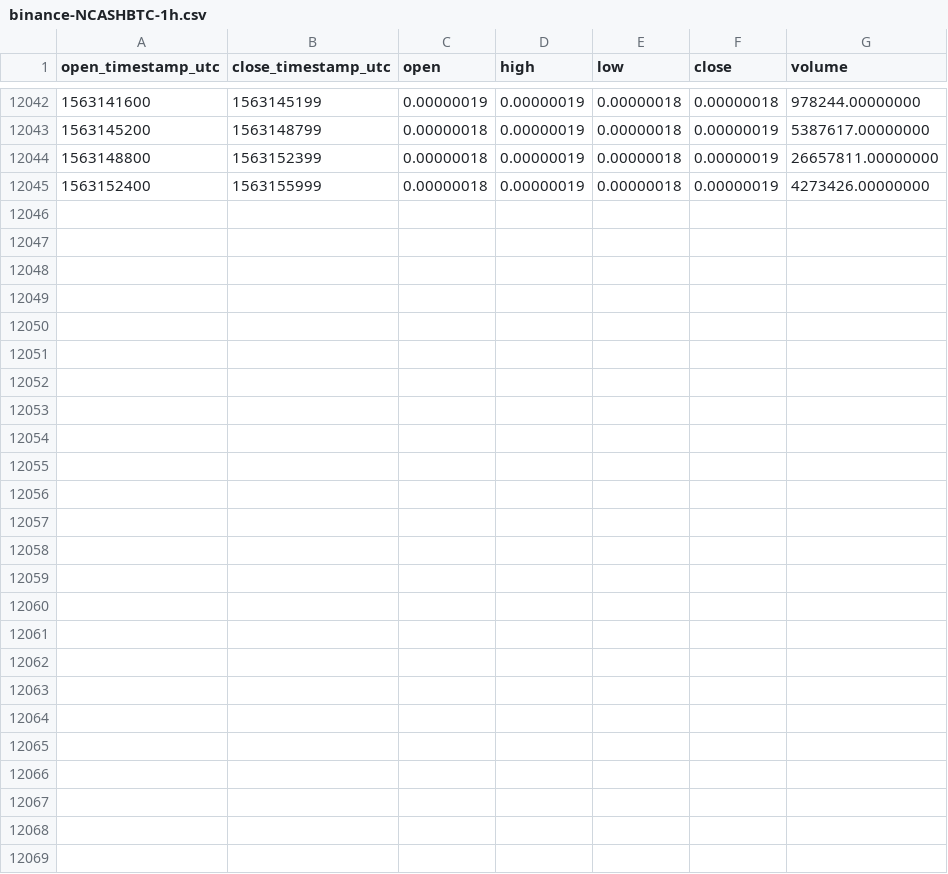
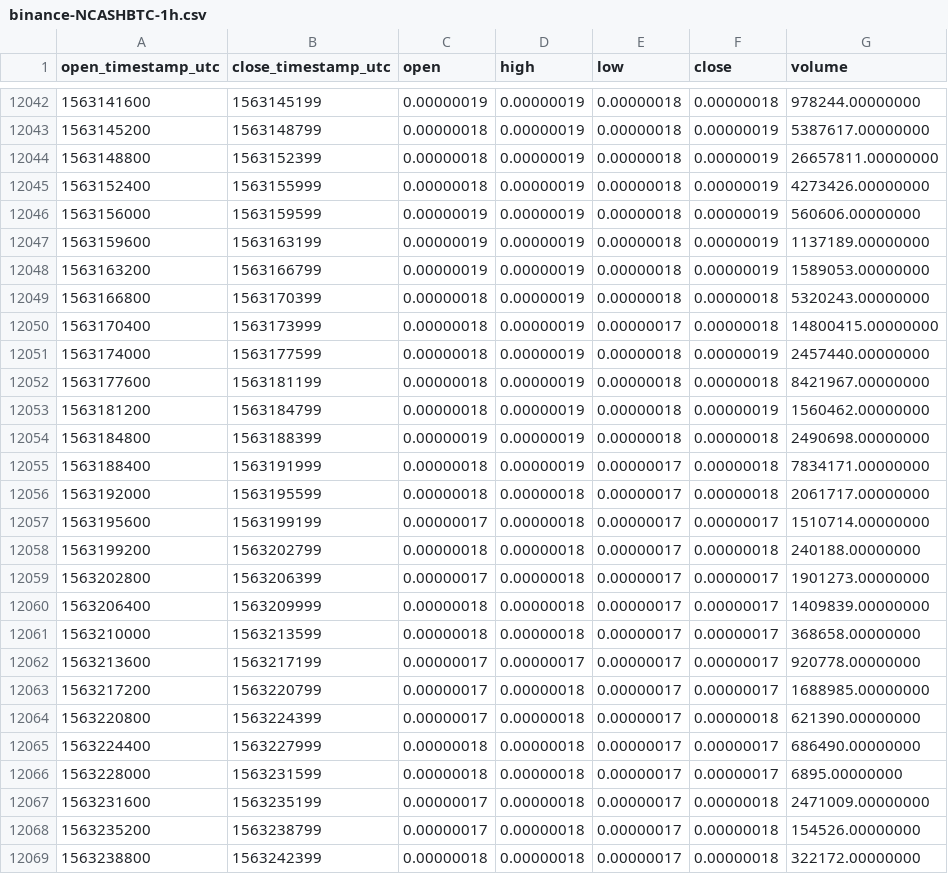
Before and after one commit to cryptobigbro/binance-NCASHBTC, a CSV file: binance-NCASHBTC-1h.csv, drawn as a sheet; only a part is shown, gaps mark what is left out.

Commit message:
Update OHLCV data.

```diff
--- a/binance-NCASHBTC-1h.csv
+++ b/binance-NCASHBTC-1h.csv
@@ -12045 +12045,25 @@ open_timestamp_utc,close_timestamp_utc,open,high,low,close,volume
 1563152400,1563155999,0.00000018,0.00000019,0.00000018,0.00000019,4273426.00000000
+1563156000,1563159599,0.00000019,0.00000019,0.00000018,0.00000019,560606.00000000
+1563159600,1563163199,0.00000019,0.00000019,0.00000018,0.00000019,1137189.00000000
+1563163200,1563166799,0.00000019,0.00000019,0.00000018,0.00000019,1589053.00000000
+1563166800,1563170399,0.00000018,0.00000019,0.00000018,0.00000018,5320243.00000000
+1563170400,1563173999,0.00000018,0.00000019,0.00000017,0.00000018,14800415.00000000
+1563174000,1563177599,0.00000018,0.00000019,0.00000018,0.00000019,2457440.00000000
+1563177600,1563181199,0.00000018,0.00000019,0.00000018,0.00000018,8421967.00000000
+1563181200,1563184799,0.00000018,0.00000019,0.00000018,0.00000019,1560462.00000000
+1563184800,1563188399,0.00000019,0.00000019,0.00000018,0.00000018,2490698.00000000
+1563188400,1563191999,0.00000018,0.00000019,0.00000017,0.00000018,7834171.00000000
+1563192000,1563195599,0.00000018,0.00000018,0.00000017,0.00000018,2061717.00000000
+1563195600,1563199199,0.00000017,0.00000018,0.00000017,0.00000017,1510714.00000000
+1563199200,1563202799,0.00000018,0.00000018,0.00000017,0.00000018,240188.00000000
+1563202800,1563206399,0.00000017,0.00000018,0.00000017,0.00000017,1901273.00000000
+1563206400,1563209999,0.00000018,0.00000018,0.00000017,0.00000017,1409839.00000000
+1563210000,1563213599,0.00000018,0.00000018,0.00000017,0.00000017,368658.00000000
+1563213600,1563217199,0.00000017,0.00000017,0.00000017,0.00000017,920778.00000000
+1563217200,1563220799,0.00000017,0.00000018,0.00000017,0.00000017,1688985.00000000
+1563220800,1563224399,0.00000017,0.00000018,0.00000017,0.00000018,621390.00000000
+1563224400,1563227999,0.00000018,0.00000018,0.00000017,0.00000017,686490.00000000
+1563228000,1563231599,0.00000018,0.00000018,0.00000017,0.00000017,6895.00000000
+1563231600,1563235199,0.00000017,0.00000018,0.00000017,0.00000018,2471009.00000000
+1563235200,1563238799,0.00000017,0.00000018,0.00000017,0.00000018,154526.00000000
+1563238800,1563242399,0.00000018,0.00000018,0.00000017,0.00000018,322172.00000000
```
Also changed, not shown: binance-NCASHBTC-1d.csv.
